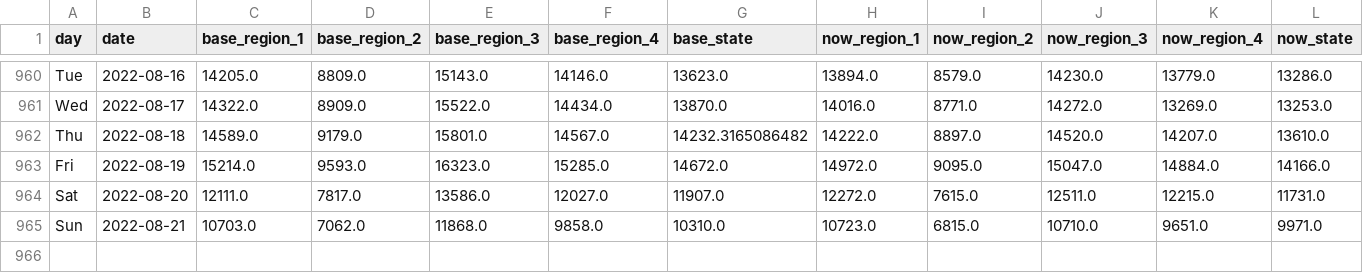
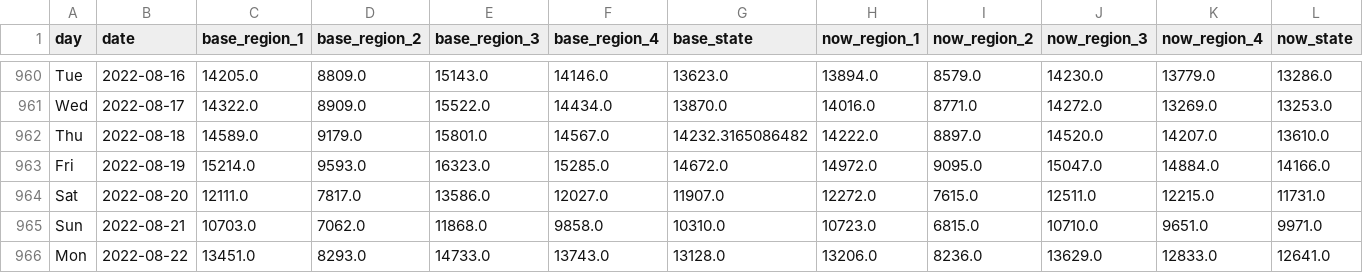
Before and after one commit to Gys19/privateData, a CSV file: CovidTrafficData.csv, drawn as a sheet; only a part is shown, gaps mark what is left out; rows hold the shown columns only; the diff names each change by its address in the sheet, - before the commit and + after, or states it on an @@ line.

Commit message:
`date`

```diff
--- a/CovidTrafficData.csv
+++ b/CovidTrafficData.csv
+row 966: Mon | 2022-08-22 | 13451.0 | 8293.0 | 14733.0 | 13743.0 | 13128.0 | 13206.0 | 8236.0 | 13629.0 | 12833.0 | 12641.0
```
Also changed, not shown: Hourly2weeks.csv, datahealth.csv.
